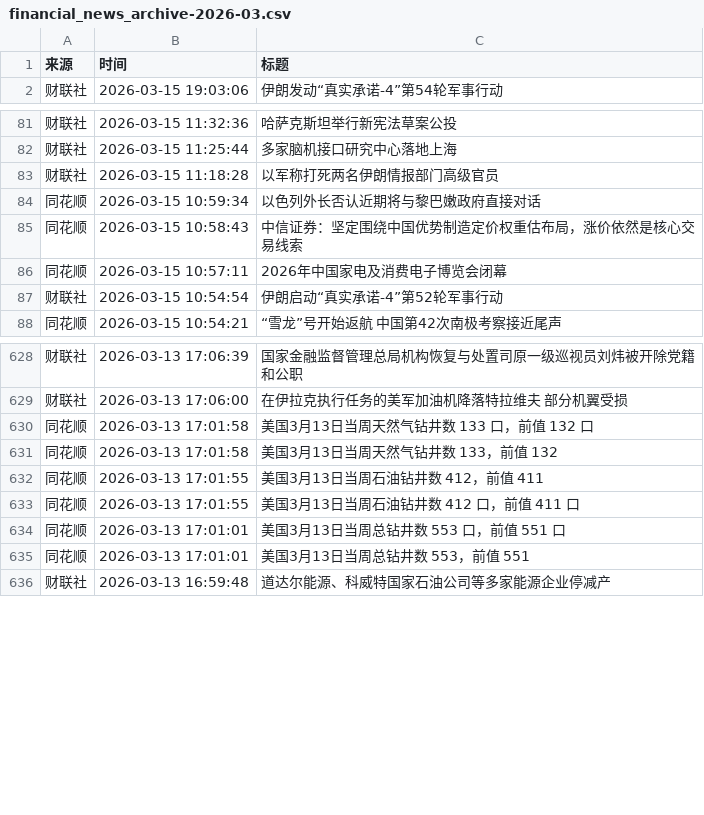
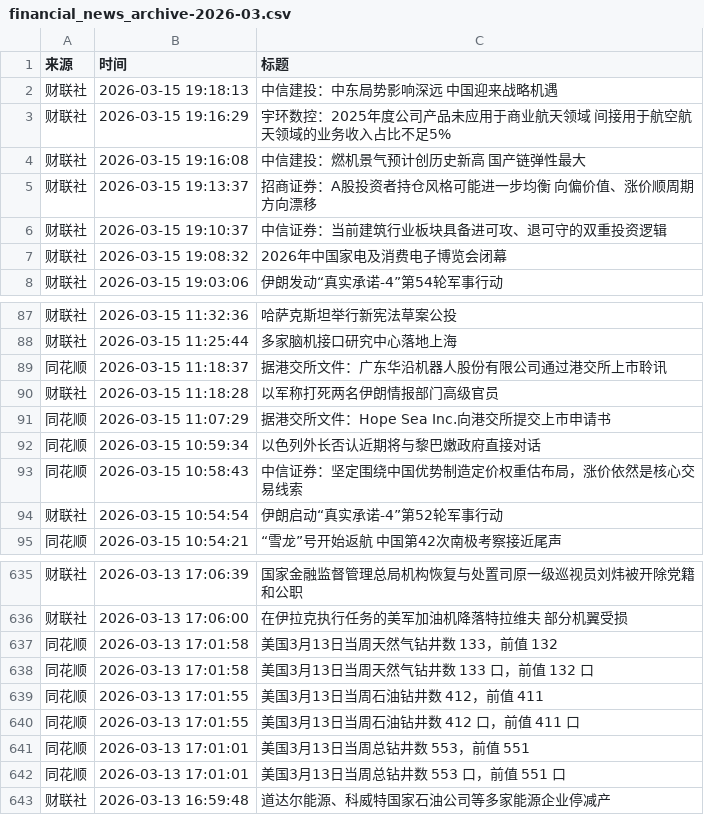
Before and after one commit to ZhangLi1984/AStockNews, a CSV file: financial_news_archive-2026-03.csv, drawn as a sheet; only a part is shown, gaps mark what is left out; the diff covers the shown part only.

```diff
--- a/financial_news_archive-2026-03.csv
+++ b/financial_news_archive-2026-03.csv
@@ -1,2 +1,8 @@
 来源,时间,标题
+财联社,2026-03-15 19:18:13,中信建投：中东局势影响深远 中国迎来战略机遇
+财联社,2026-03-15 19:16:29,宇环数控：2025年度公司产品未应用于商业航天领域 间接用于航空航天领域的业务收入占比不足5%
+财联社,2026-03-15 19:16:08,中信建投：燃机景气预计创历史新高 国产链弹性最大
+财联社,2026-03-15 19:13:37,招商证券：A股投资者持仓风格可能进一步均衡 向偏价值、涨价顺周期方向漂移
+财联社,2026-03-15 19:10:37,中信证券：当前建筑行业板块具备进可攻、退可守的双重投资逻辑
+财联社,2026-03-15 19:08:32,2026年中国家电及消费电子博览会闭幕
 财联社,2026-03-15 19:03:06,伊朗发动“真实承诺-4”第54轮军事行动
@@ -82,6 +88,7 @@
 财联社,2026-03-15 11:25:44,多家脑机接口研究中心落地上海
+同花顺,2026-03-15 11:18:37,据港交所文件：广东华沿机器人股份有限公司通过港交所上市聆讯
 财联社,2026-03-15 11:18:28,以军称打死两名伊朗情报部门高级官员
+同花顺,2026-03-15 11:07:29,据港交所文件：Hope Sea Inc.向港交所提交上市申请书
 同花顺,2026-03-15 10:59:34,以色列外长否认近期将与黎巴嫩政府直接对话
 同花顺,2026-03-15 10:58:43,中信证券：坚定围绕中国优势制造定价权重估布局，涨价依然是核心交易线索
-同花顺,2026-03-15 10:57:11,2026年中国家电及消费电子博览会闭幕
 财联社,2026-03-15 10:54:54,伊朗启动“真实承诺-4”第52轮军事行动
@@ -629,8 +636,8 @@
 财联社,2026-03-13 17:06:00,在伊拉克执行任务的美军加油机降落特拉维夫 部分机翼受损
-同花顺,2026-03-13 17:01:58,美国3月13日当周天然气钻井数 133 口，前值 132 口
 同花顺,2026-03-13 17:01:58,美国3月13日当周天然气钻井数 133，前值 132
+同花顺,2026-03-13 17:01:58,美国3月13日当周天然气钻井数 133 口，前值 132 口
 同花顺,2026-03-13 17:01:55,美国3月13日当周石油钻井数 412，前值 411
 同花顺,2026-03-13 17:01:55,美国3月13日当周石油钻井数 412 口，前值 411 口
-同花顺,2026-03-13 17:01:01,美国3月13日当周总钻井数 553 口，前值 551 口
 同花顺,2026-03-13 17:01:01,美国3月13日当周总钻井数 553，前值 551
+同花顺,2026-03-13 17:01:01,美国3月13日当周总钻井数 553 口，前值 551 口
 财联社,2026-03-13 16:59:48,道达尔能源、科威特国家石油公司等多家能源企业停减产
```
Also changed, not shown: 32 moved rows elsewhere in this file.
